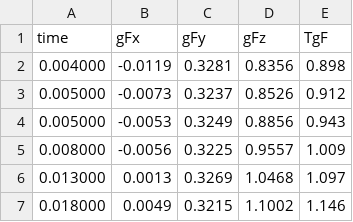
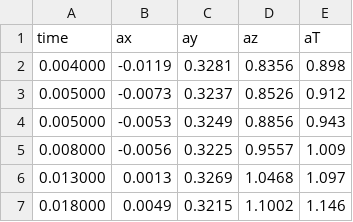
Before and after one commit to VitorSerio/MAC0209--EP1, a CSV file: ac1011.csv, drawn as a sheet; only a part is shown.

```diff
--- a/ac1011.csv
+++ b/ac1011.csv
@@ -1,2 +1,2 @@
-time,gFx,gFy,gFz,TgF
+time,ax,ay,az,aT
 0.004000,-0.0119,0.3281,0.8356,0.898
```
Also changed, not shown: ac1012.csv, ac1111.csv, 1 other file.
